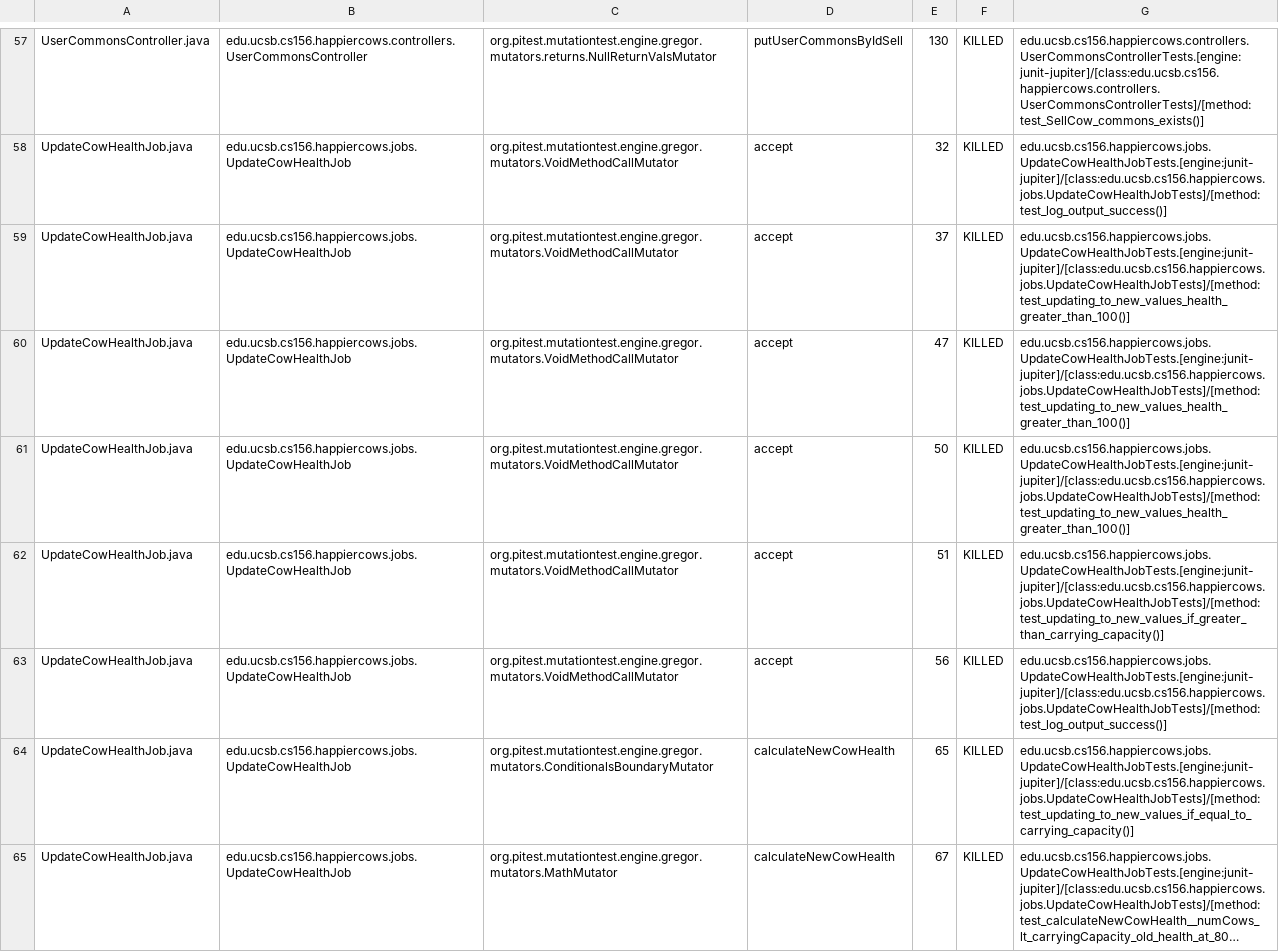
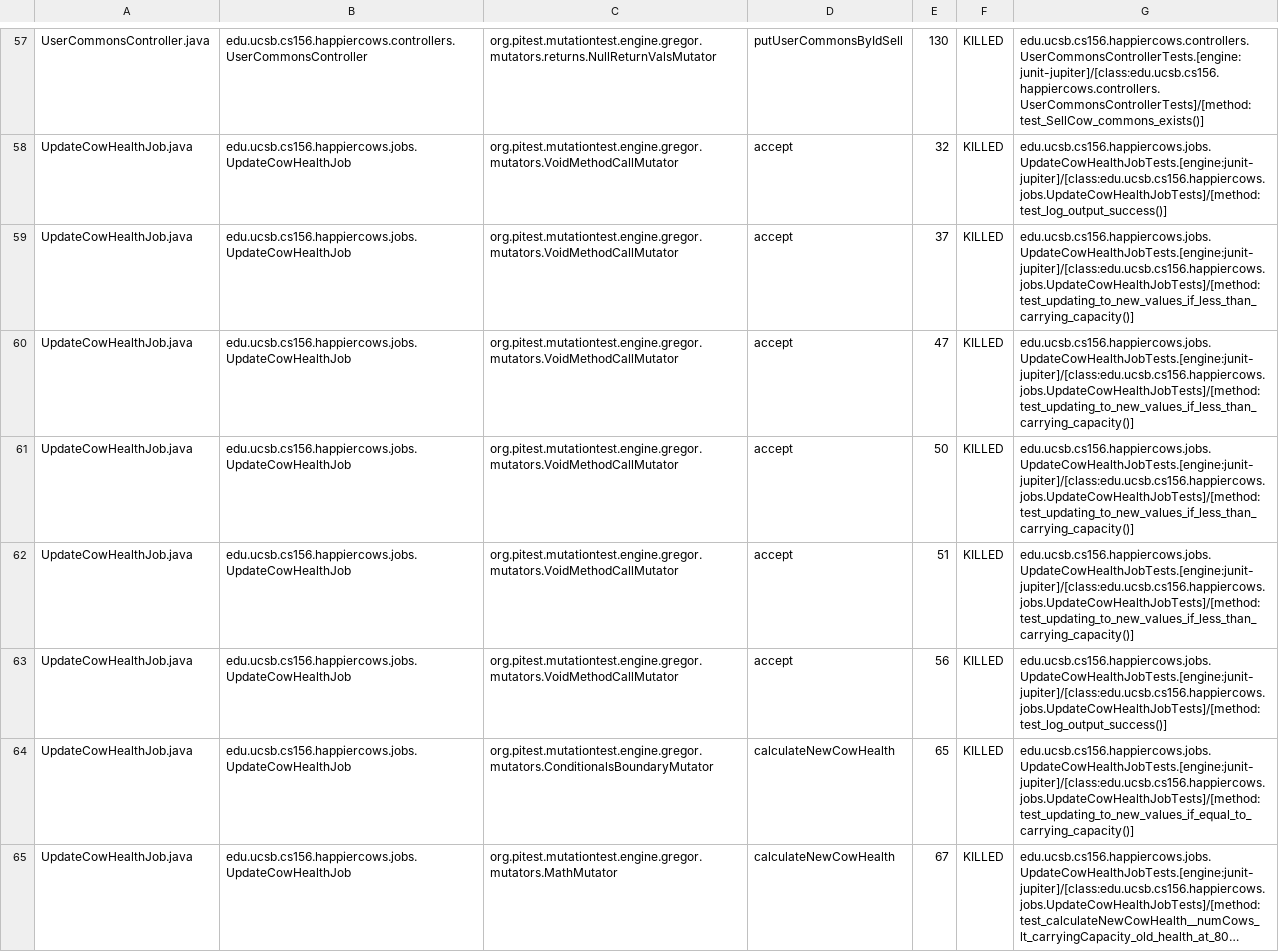
Before and after one commit to ucsb-cs156-s23/proj-happycows-s23-6pm-3, a CSV file: prs/37/pitest/mutations.csv, drawn as a sheet; only a part is shown, gaps mark what is left out; long unchanged cells end in …; the diff covers the shown part only.

Commit message:
Deploying to gh-pages from @ ucsb-cs156-s23/proj-happycows-s23-6pm-3@4e338cb8a3c6b671bf903490618a31031ae1ff99 🚀

```diff
--- a/prs/37/pitest/mutations.csv
+++ b/prs/37/pitest/mutations.csv
@@ -58,6 +58,6 @@ UserCommonsController.java,edu.ucsb.cs156.happiercows.controllers.UserCommonsCon
 UpdateCowHealthJob.java,edu.ucsb.cs156.happiercows.jobs.UpdateCowHealthJob,org.pitest.mutationtest.engine.gregor.mutators.VoidMethodCallMutator,accept,32,KILLED,edu.ucsb.cs156.happiercows.jobs.UpdateCowHealthJobTests.[engine:junit-jupiter]/[class:edu.ucsb.cs156.happiercows.jobs.UpdateCowHealthJobTests]/[method:test_log_output_success()]
-UpdateCowHealthJob.java,edu.ucsb.cs156.happiercows.jobs.UpdateCowHealthJob,org.pitest.mutationtest.engine.gregor.mutators.VoidMethodCallMutator,accept,37,KILLED,edu.ucsb.cs156.happiercows.jobs.UpdateCowHealthJobTests.[engine:junit-jupiter]/[class:edu.ucsb.cs156.happiercows.jobs.UpdateCowHealthJobTests]/[method:test_updating_to_new_values_health_greater_than_100()]
-UpdateCowHealthJob.java,edu.ucsb.cs156.happiercows.jobs.UpdateCowHealthJob,org.pitest.mutationtest.engine.gregor.mutators.VoidMethodCallMutator,accept,47,KILLED,edu.ucsb.cs156.happiercows.jobs.UpdateCowHealthJobTests.[engine:junit-jupiter]/[class:edu.ucsb.cs156.happiercows.jobs.UpdateCowHealthJobTests]/[method:test_updating_to_new_values_health_greater_than_100()]
-UpdateCowHealthJob.java,edu.ucsb.cs156.happiercows.jobs.UpdateCowHealthJob,org.pitest.mutationtest.engine.gregor.mutators.VoidMethodCallMutator,accept,50,KILLED,edu.ucsb.cs156.happiercows.jobs.UpdateCowHealthJobTests.[engine:junit-jupiter]/[class:edu.ucsb.cs156.happiercows.jobs.UpdateCowHealthJobTests]/[method:test_updating_to_new_values_health_greater_than_100()]
-UpdateCowHealthJob.java,edu.ucsb.cs156.happiercows.jobs.UpdateCowHealthJob,org.pitest.mutationtest.engine.gregor.mutators.VoidMethodCallMutator,accept,51,KILLED,edu.ucsb.cs156.happiercows.jobs.UpdateCowHealthJobTests.[engine:junit-jupiter]/[class:edu.ucsb.cs156.happiercows.jobs.UpdateCowHealthJobTests]/[method:test_updating_to_new_values_if_greater_than_carrying_capacity()]
+UpdateCowHealthJob.java,edu.ucsb.cs156.happiercows.jobs.UpdateCowHealthJob,org.pitest.mutationtest.engine.gregor.mutators.VoidMethodCallMutator,accept,37,KILLED,edu.ucsb.cs156.happiercows.jobs.UpdateCowHealthJobTests.[engine:junit-jupiter]/[class:edu.ucsb.cs156.happiercows.jobs.UpdateCowHealthJobTests]/[method:test_updating_to_new_values_if_less_than_carrying_capacity()]
+UpdateCowHealthJob.java,edu.ucsb.cs156.happiercows.jobs.UpdateCowHealthJob,org.pitest.mutationtest.engine.gregor.mutators.VoidMethodCallMutator,accept,47,KILLED,edu.ucsb.cs156.happiercows.jobs.UpdateCowHealthJobTests.[engine:junit-jupiter]/[class:edu.ucsb.cs156.happiercows.jobs.UpdateCowHealthJobTests]/[method:test_updating_to_new_values_if_less_than_carrying_capacity()]
+UpdateCowHealthJob.java,edu.ucsb.cs156.happiercows.jobs.UpdateCowHealthJob,org.pitest.mutationtest.engine.gregor.mutators.VoidMethodCallMutator,accept,50,KILLED,edu.ucsb.cs156.happiercows.jobs.UpdateCowHealthJobTests.[engine:junit-jupiter]/[class:edu.ucsb.cs156.happiercows.jobs.UpdateCowHealthJobTests]/[method:test_updating_to_new_values_if_less_than_carrying_capacity()]
+UpdateCowHealthJob.java,edu.ucsb.cs156.happiercows.jobs.UpdateCowHealthJob,org.pitest.mutationtest.engine.gregor.mutators.VoidMethodCallMutator,accept,51,KILLED,edu.ucsb.cs156.happiercows.jobs.UpdateCowHealthJobTests.[engine:junit-jupiter]/[class:edu.ucsb.cs156.happiercows.jobs.UpdateCowHealthJobTests]/[method:test_updating_to_new_values_if_less_than_carrying_capacity()]
 UpdateCowHealthJob.java,edu.ucsb.cs156.happiercows.jobs.UpdateCowHealthJob,org.pitest.mutationtest.engine.gregor.mutators.VoidMethodCallMutator,accept,56,KILLED,edu.ucsb.cs156.happiercows.jobs.UpdateCowHealthJobTests.[engine:junit-jupiter]/[class:edu.ucsb.cs156.happiercows.jobs.UpdateCowHealthJobTests]/[method:test_log_output_success()]
```
Also changed, not shown: 14 edited cells elsewhere in this file, 23 other files.
